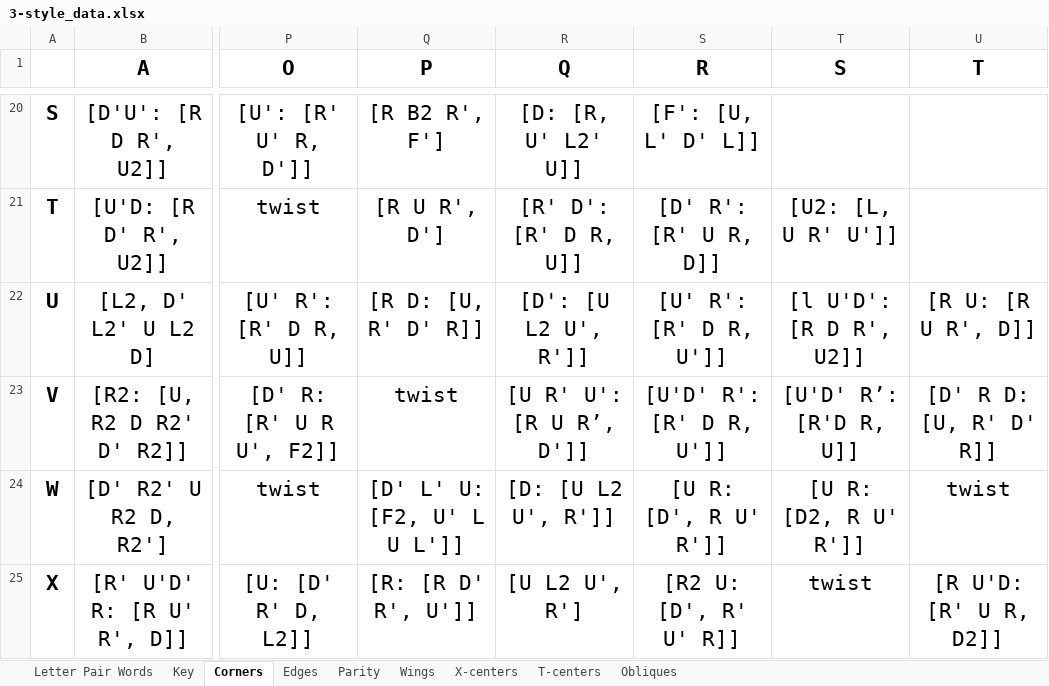
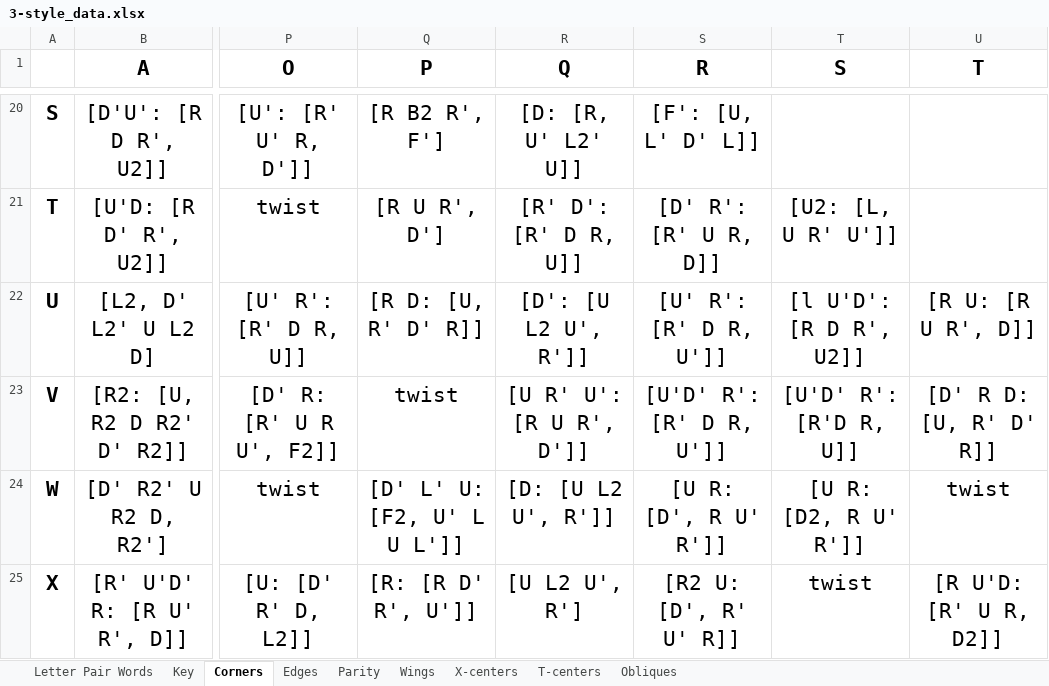
Before and after one commit to JBoulic/JBoulic.github.io, an Excel workbook: cube/data/3-style_data.xlsx, sheet Corners, drawn as a sheet; only a part is shown, gaps mark what is left out; values as stored, in another font and other column widths than the file's, no borders; conditional formats not drawn; the diff names each change by its address in the sheet, - before the commit and + after, or states it on an @@ line.

```diff
--- a/cube/data/3-style_data.xlsx (sheet Corners)
+++ b/cube/data/3-style_data.xlsx (sheet Corners)
-R23 (Q): [U R' U': [R U R’, D']]
+R23 (Q): [U R' U': [R U R', D']]
-T23 (S): [U'D' R’: [R'D R, U]]
+T23 (S): [U'D' R': [R'D R, U]]
```
Also changed, not shown: 3 other files.
